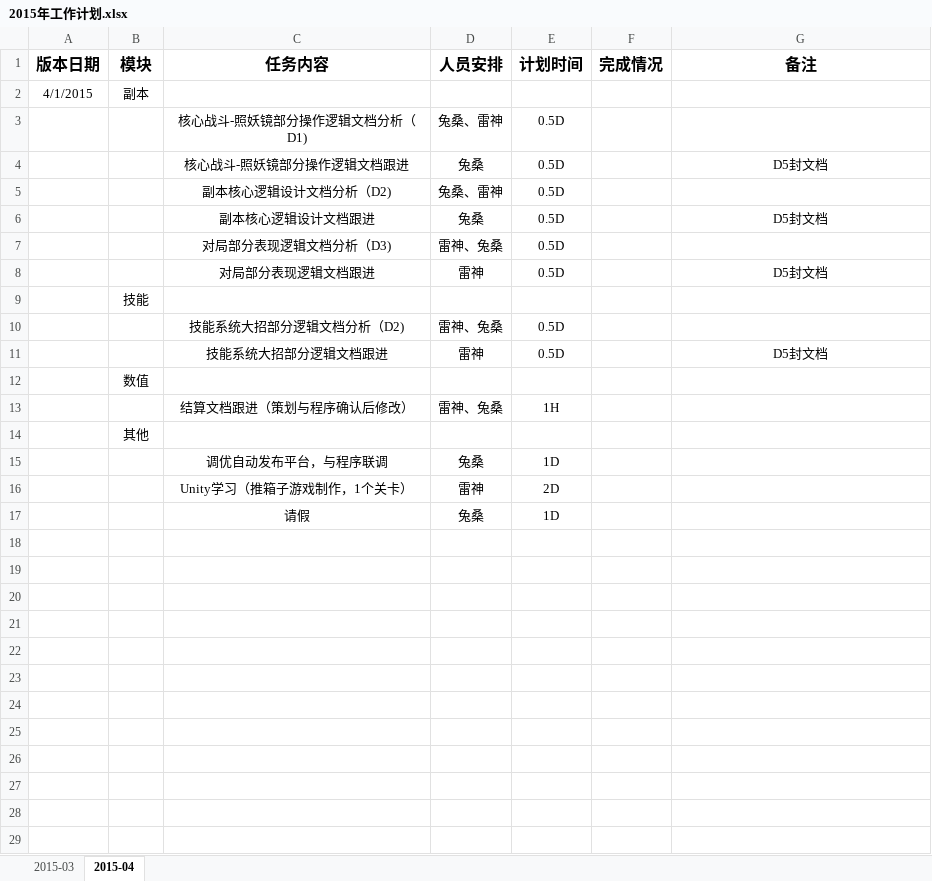
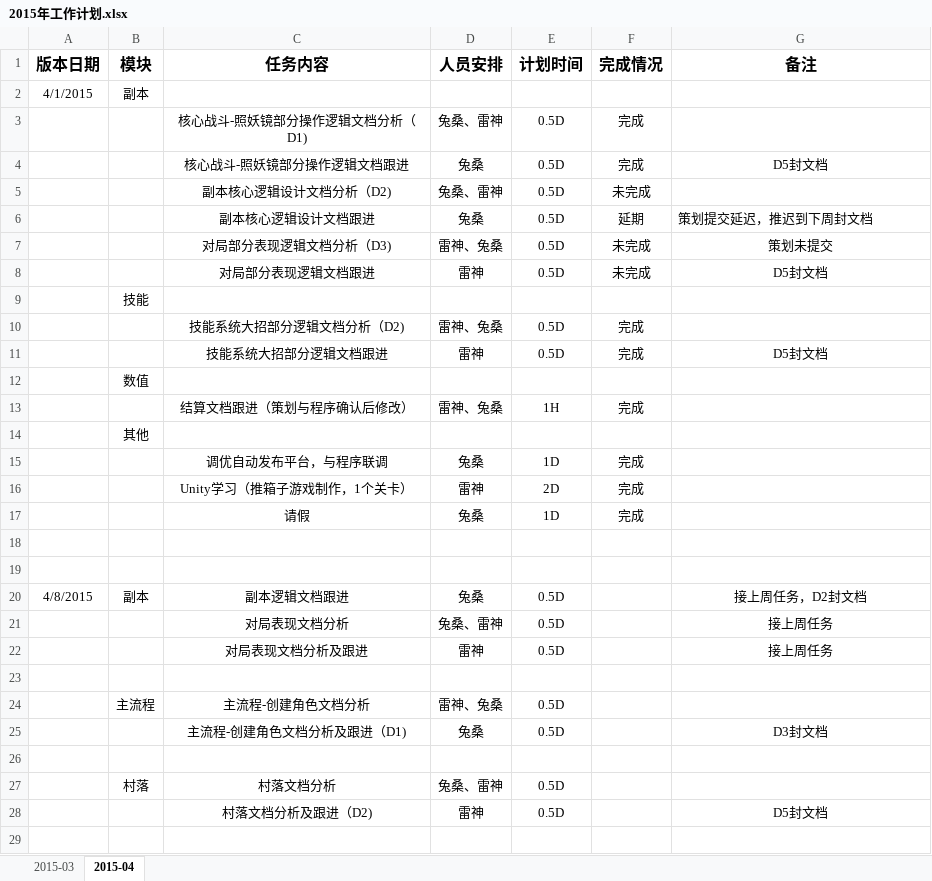
Before and after one commit to CHINA-LOONG/CurrentProject, an Excel workbook: qa/05.工作计划/2015年工作计划.xlsx, sheet 2015-04, drawn as a sheet; only a part is shown; values as stored, in another font and other column widths than the file's, no borders; the diff covers the shown part only; the diff names each change by its address in the sheet, - before the commit and + after, or states it on an @@ line.

```diff
--- a/qa/05.工作计划/2015年工作计划.xlsx (sheet 2015-04)
+++ b/qa/05.工作计划/2015年工作计划.xlsx (sheet 2015-04)
-F3:F4 (完成情况): (empty)
+F3:F4 (完成情况): 完成
-F5 (完成情况): (empty)
+F5 (完成情况): 未完成
-F6 (完成情况): (empty)
+F6 (完成情况): 延期
-G6 (备注): D5封文档
+G6 (备注): 策划提交延迟，推迟到下周封文档
-G6 alignment: center
+G6 alignment: left
-F7:F8 (完成情况): (empty)
+F7:F8 (完成情况): 未完成
-G7 (备注): (empty)
+G7 (备注): 策划未提交
-F10:F11 (完成情况): (empty)
+F10:F11 (完成情况): 完成
-F13 (完成情况): (empty)
+F13 (完成情况): 完成
-F15:F17 (完成情况): (empty)
+F15:F17 (完成情况): 完成
+row 18: (empty)
+row 19: (empty)
+row 20: 4/8/2015 | 副本 | 副本逻辑文档跟进 | 兔桑 | 0.5D |  | 接上周任务，D2封文档
+row 21:  |  | 对局表现文档分析 | 兔桑、雷神 | 0.5D |  | 接上周任务
+row 22:  |  | 对局表现文档分析及跟进 | 雷神 | 0.5D |  | 接上周任务
+row 23: (empty)
+row 24:  | 主流程 | 主流程-创建角色文档分析 | 雷神、兔桑 | 0.5D
+row 25:  |  | 主流程-创建角色文档分析及跟进（D1) | 兔桑 | 0.5D |  | D3封文档
+row 26: (empty)
+row 27:  | 村落 | 村落文档分析 | 兔桑、雷神 | 0.5D
+row 28:  |  | 村落文档分析及跟进（D2) | 雷神 | 0.5D |  | D5封文档
+row 29: (empty)
```
Also changed, not shown: 3 added rows elsewhere in this sheet, 项目管理/进度计划/Demo-里程碑1/Demo-里程碑1-周版本.xlsx, 项目管理/进度计划/Demo-里程碑1/Demo-里程碑1计划.xlsx, 12 other files.
